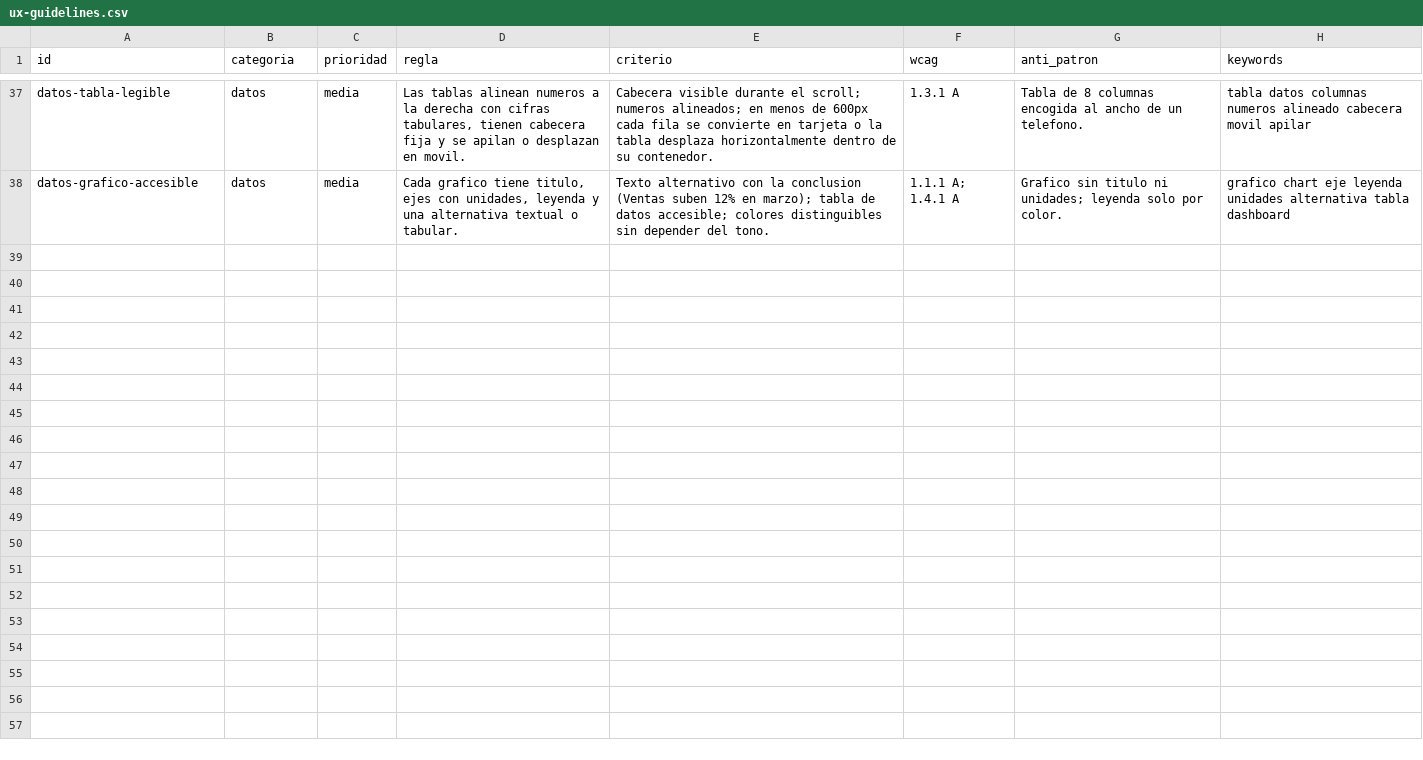
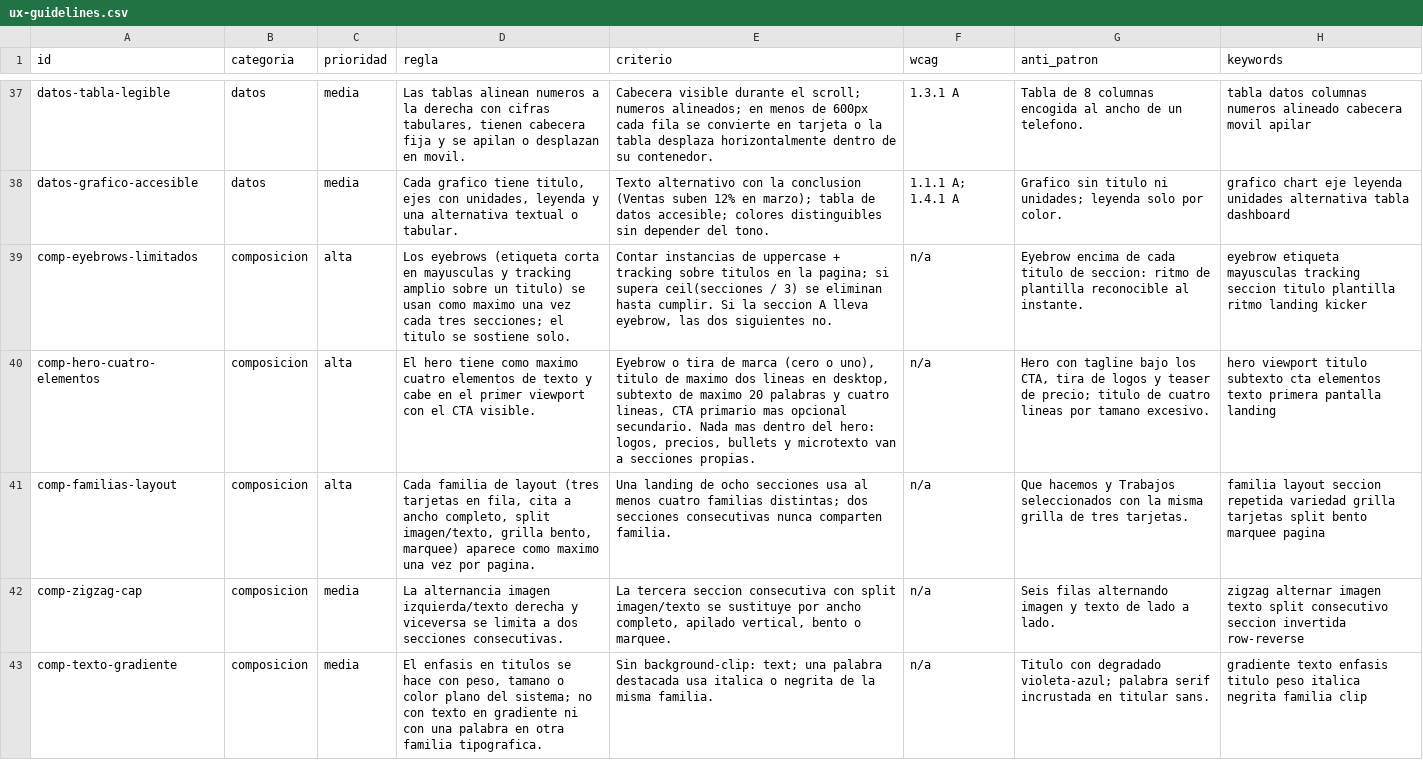
Before and after one commit to jhanva/ai-skills, a CSV file: plugins/design/data/ux-guidelines.csv, drawn as a sheet; only a part is shown, gaps mark what is left out; the diff covers the shown part only; the diff names each change by its address in the sheet, - before the commit and + after, or states it on an @@ line.

Commit message:
feat(design): detector determinista con hook, modos por superficie y PRODUCT.md
La primera version del plugin dependia de que el agente se auto-revisara.
Esta anade verificacion fuera del modelo y decisiones previas al estilo:

- detect.py: 24 reglas mecanicas para Compose y web (color literal, sp/dp,
  contentDescription null, outline none sin focus-visible, img sin alt,
  transition all, eyebrows de mas, easing con rebote...) con supresion en
  linea, --json y modo --hook. Hook PostToolUse del plugin (Claude Code) y
  accion ui-detect en .codex/hooks (Codex) lo corren tras editar UI.
- Modos por superficie (persuadir, operar, leer, experimentar): columna modo
  en styles.csv, inferencia desde la consulta o --mode, seccion Modo con la
  regla de desempate en MASTER.md; una pantalla puede tener otro modo.
- PRODUCT.md separado de MASTER.md: audiencia, contexto, voz y superficies;
  nunca se sobreescribe.
- Guias de composicion contables (comp-*) para landings y superficies del
  navegador (seleccion, caret, scrollbar, subrayado, cifras tabulares).
- design-system exige Design Read en una linea y una sola pregunta;
  ui-review corre el detector antes del agente.

```diff
--- a/plugins/design/data/ux-guidelines.csv
+++ b/plugins/design/data/ux-guidelines.csv
+row 39: comp-eyebrows-limitados | composicion | alta | Los eyebrows (etiqueta corta en mayusculas y tracking amplio sobre un titulo) se usan como maximo una vez cada tres secciones; el titulo se sostiene solo. | Contar instancias de uppercase + tracking sobre titulos en la pagina; si supera ceil(secciones / 3) se eliminan hasta cumplir. Si la seccion A lleva eyebrow, las dos siguientes no. | n/a | Eyebrow encima de cada titulo de seccion: ritmo de plantilla reconocible al instante. | eyebrow etiqueta mayusculas tracking seccion titulo plantilla ritmo landing kicker
+row 40: comp-hero-cuatro-elementos | composicion | alta | El hero tiene como maximo cuatro elementos de texto y cabe en el primer viewport con el CTA visible. | Eyebrow o tira de marca (cero o uno), titulo de maximo dos lineas en desktop, subtexto de maximo 20 palabras y cuatro lineas, CTA primario mas opcional secundario. Nada mas dentro del hero: logos, precios, bullets y microtexto van a secciones propias. | n/a | Hero con tagline bajo los CTA, tira de logos y teaser de precio; titulo de cuatro lineas por tamano excesivo. | hero viewport titulo subtexto cta elementos texto primera pantalla landing
+row 41: comp-familias-layout | composicion | alta | Cada familia de layout (tres tarjetas en fila, cita a ancho completo, split imagen/texto, grilla bento, marquee) aparece como maximo una vez por pagina. | Una landing de ocho secciones usa al menos cuatro familias distintas; dos secciones consecutivas nunca comparten familia. | n/a | Que hacemos y Trabajos seleccionados con la misma grilla de tres tarjetas. | familia layout seccion repetida variedad grilla tarjetas split bento marquee pagina
+row 42: comp-zigzag-cap | composicion | media | La alternancia imagen izquierda/texto derecha y viceversa se limita a dos secciones consecutivas. | La tercera seccion consecutiva con split imagen/texto se sustituye por ancho completo, apilado vertical, bento o marquee. | n/a | Seis filas alternando imagen y texto de lado a lado. | zigzag alternar imagen texto split consecutivo seccion invertida row-reverse
+row 43: comp-texto-gradiente | composicion | media | El enfasis en titulos se hace con peso, tamano o color plano del sistema; no con texto en gradiente ni con una palabra en otra familia tipografica. | Sin background-clip: text; una palabra destacada usa italica o negrita de la misma familia. | n/a | Titulo con degradado violeta-azul; palabra serif incrustada en titular sans. | gradiente texto enfasis titulo peso italica negrita familia clip
```
Also changed, not shown: 4 added rows elsewhere in this file, plugins/design/data/stacks/web.csv, plugins/design/data/styles.csv, 19 other files.
